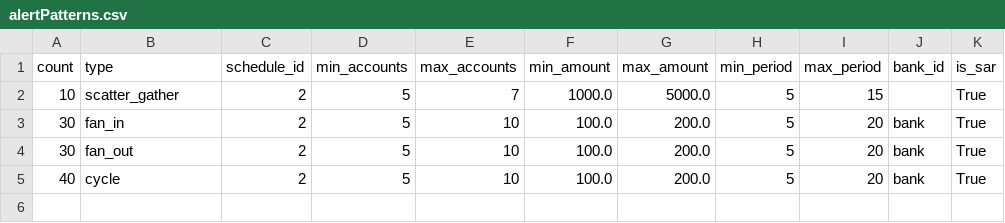
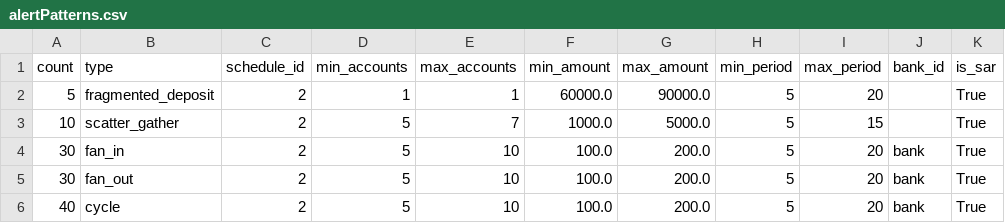
Before and after one commit to ismael-ds-correia/AMLSim, a CSV file: paramFiles/10K/alertPatterns.csv, drawn as a sheet; the diff names each change by its address in the sheet, - before the commit and + after, or states it on an @@ line.

```diff
--- a/paramFiles/10K/alertPatterns.csv
+++ b/paramFiles/10K/alertPatterns.csv
+row 2: 5 | fragmented_deposit | 2 | 1 | 1 | 60000.0 | 90000.0 | 5 | 20 |  | True
```
Also changed, not shown: 8 other files.
